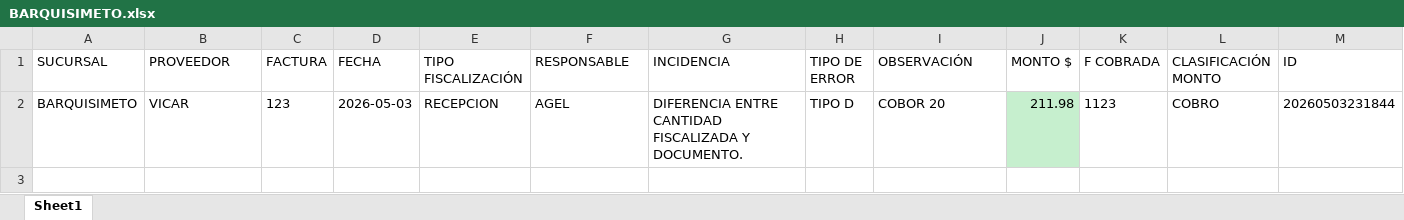
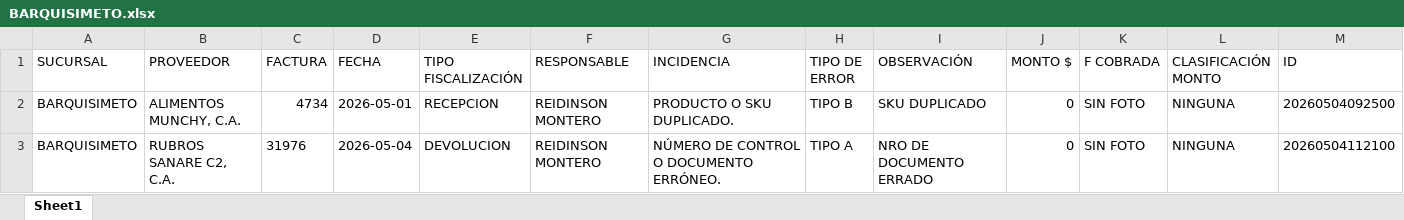
Before and after one commit to monitoreocmi/FISCALIZACION, an Excel workbook: cuadros/MAYO/BARQUISIMETO.xlsx, sheet Sheet1, drawn as a sheet; values as stored, in another font and other column widths than the file's, no borders; removed rows and columns are numbered as before the commit, all else as after; the diff names each change by its address in the sheet, - before the commit and + after, or states it on an @@ line.

```diff
--- a/cuadros/MAYO/BARQUISIMETO.xlsx (sheet Sheet1)
+++ b/cuadros/MAYO/BARQUISIMETO.xlsx (sheet Sheet1)
-row 2: BARQUISIMETO | VICAR | 123 | 2026-05-03 | RECEPCION | AGEL | DIFERENCIA ENTRE CANTIDAD FISCALIZADA Y DOCUMENTO. | TIPO D | COBOR 20 | 211.98 | 1123 | COBRO | 20260503231844
+row 2: BARQUISIMETO | ALIMENTOS MUNCHY, C.A. | 4734 | 2026-05-01 | RECEPCION | REIDINSON MONTERO | PRODUCTO O SKU DUPLICADO. | TIPO B | SKU DUPLICADO | 0 | SIN FOTO | NINGUNA | 20260504092500
+row 3: BARQUISIMETO | RUBROS SANARE C2, C.A. | 31976 | 2026-05-04 | DEVOLUCION | REIDINSON MONTERO | NÚMERO DE CONTROL O DOCUMENTO ERRÓNEO. | TIPO A | NRO DE DOCUMENTO ERRADO | 0 | SIN FOTO | NINGUNA | 20260504112100
```
Also changed, not shown: cuadros/MAYO/ACACIAS.xlsx, cuadros/MAYO/BOSQUE.xlsx, 15 other files.
